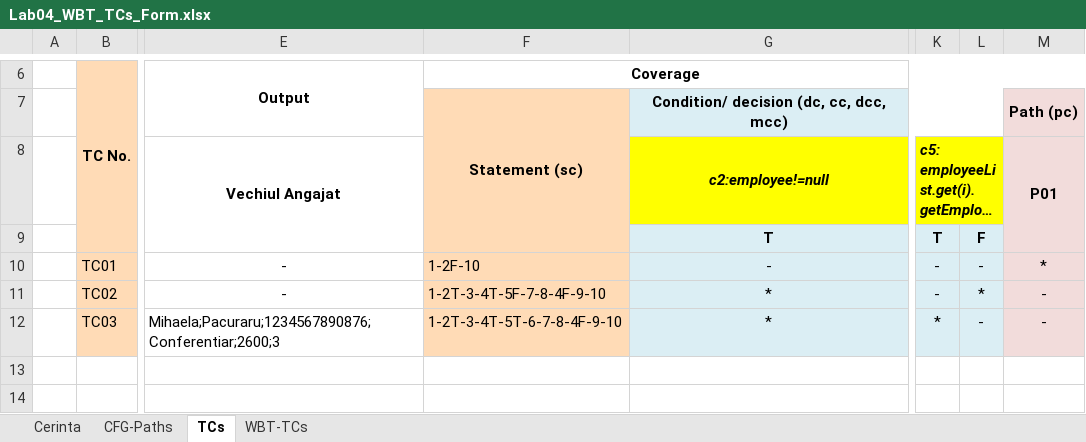
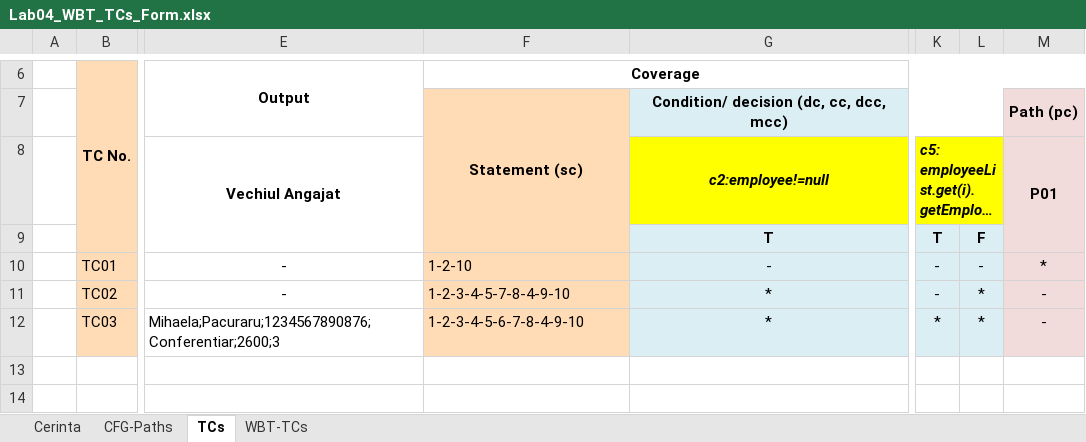
Before and after one commit to andrea-enrica/iaci0249, an Excel workbook: Docs/Lab04_WBT_TCs_Form.xlsx, sheet TCs, drawn as a sheet; only a part is shown, gaps mark what is left out; long unchanged cells end in …; values as stored, in another font and other column widths than the file's, no borders; the diff names each change by its address in the sheet, - before the commit and + after, or states it on an @@ line.

```diff
--- a/Docs/Lab04_WBT_TCs_Form.xlsx (sheet TCs)
+++ b/Docs/Lab04_WBT_TCs_Form.xlsx (sheet TCs)
-F10 (Coverage): 1-2F-10
+F10 (Coverage): 1-2-10
-F11 (Coverage): 1-2T-3-4T-5F-7-8-4F-9-10
+F11 (Coverage): 1-2-3-4-5-7-8-4-9-10
-F12 (Coverage): 1-2T-3-4T-5T-6-7-8-4F-9-10
+F12 (Coverage): 1-2-3-4-5-6-7-8-4-9-10
-L12: -
+L12: *
```
Also changed, not shown: sheet WBT-TCs, charts or pictures, 37 other files.
